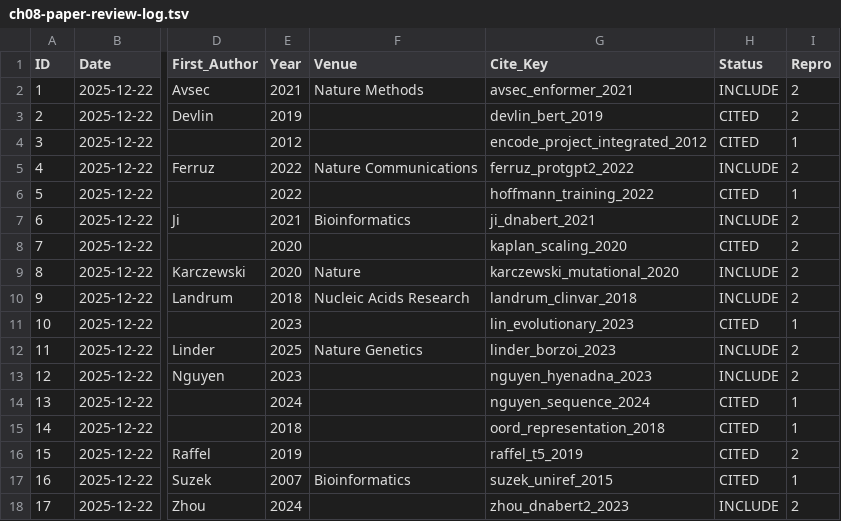
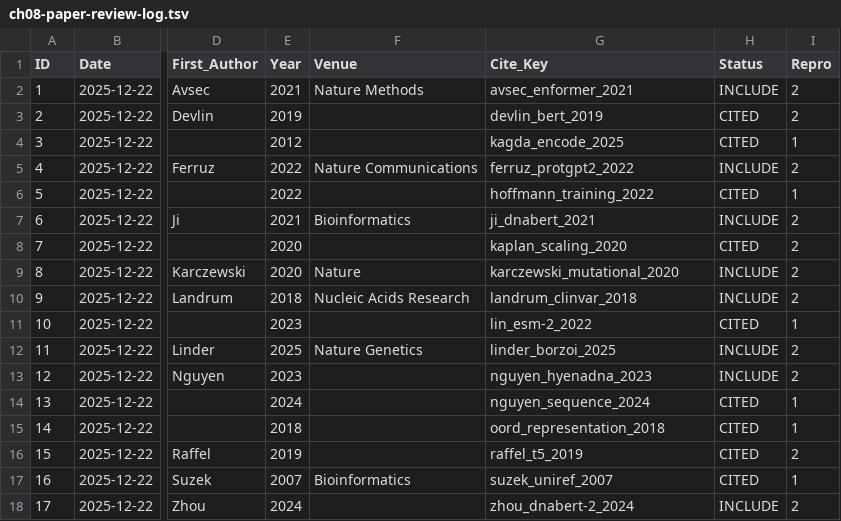
Before and after one commit to meehljd/gfm-book, a TSV file: meta/paper-reviews/logs/ch08-paper-review-log.tsv, drawn as a sheet; only a part is shown, gaps mark what is left out; the diff names each change by its address in the sheet, - before the commit and + after, or states it on an @@ line.

```diff
--- a/meta/paper-reviews/logs/ch08-paper-review-log.tsv
+++ b/meta/paper-reviews/logs/ch08-paper-review-log.tsv
-G4 (Cite_Key): encode_project_integrated_2012
+G4 (Cite_Key): kagda_encode_2025
-G11 (Cite_Key): lin_evolutionary_2023
+G11 (Cite_Key): lin_esm-2_2022
-G12 (Cite_Key): linder_borzoi_2023
+G12 (Cite_Key): linder_borzoi_2025
-G17 (Cite_Key): suzek_uniref_2015
+G17 (Cite_Key): suzek_uniref_2007
-G18 (Cite_Key): zhou_dnabert2_2023
+G18 (Cite_Key): zhou_dnabert-2_2024
```
Also changed, not shown: 55 other files.
